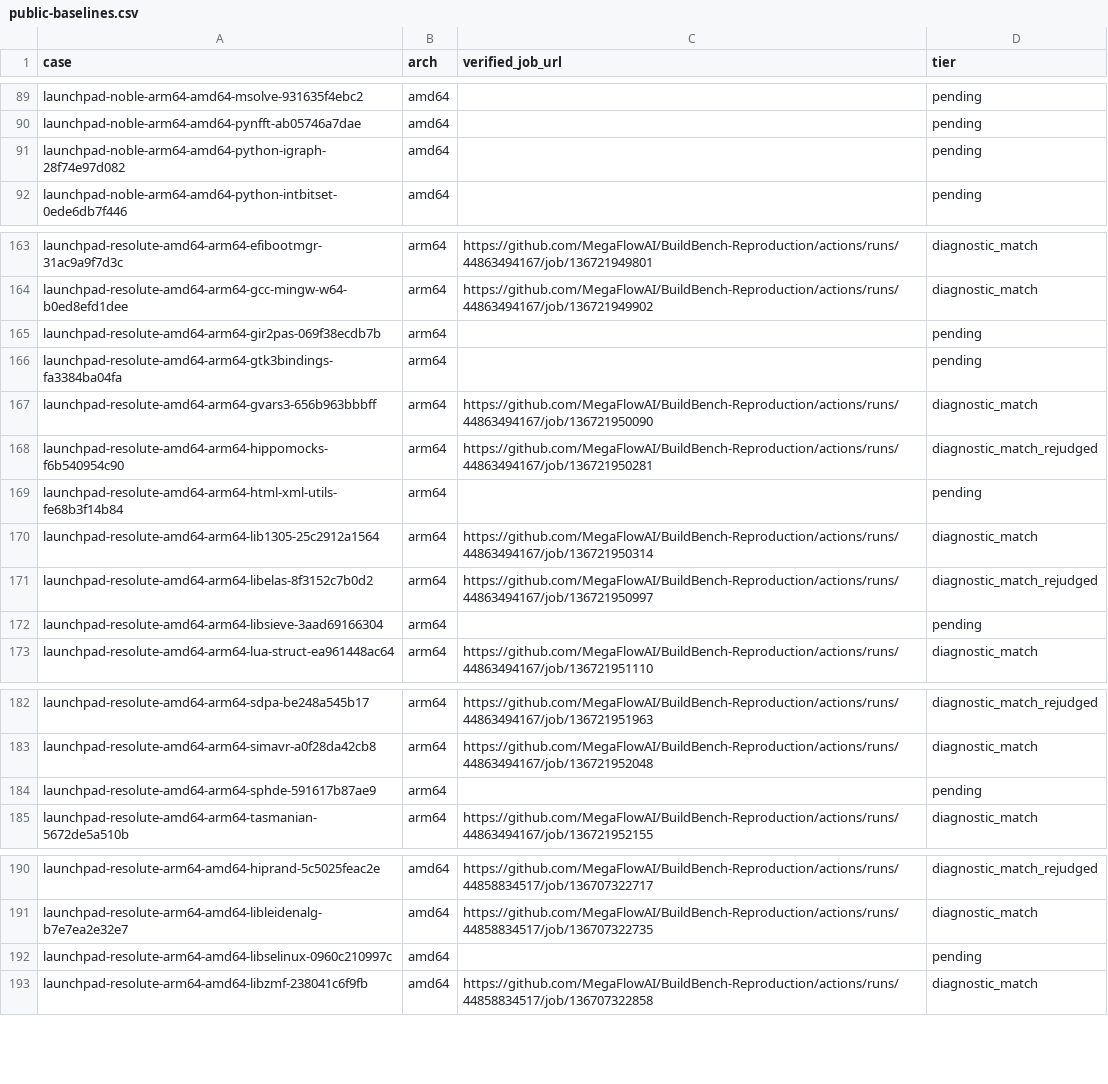
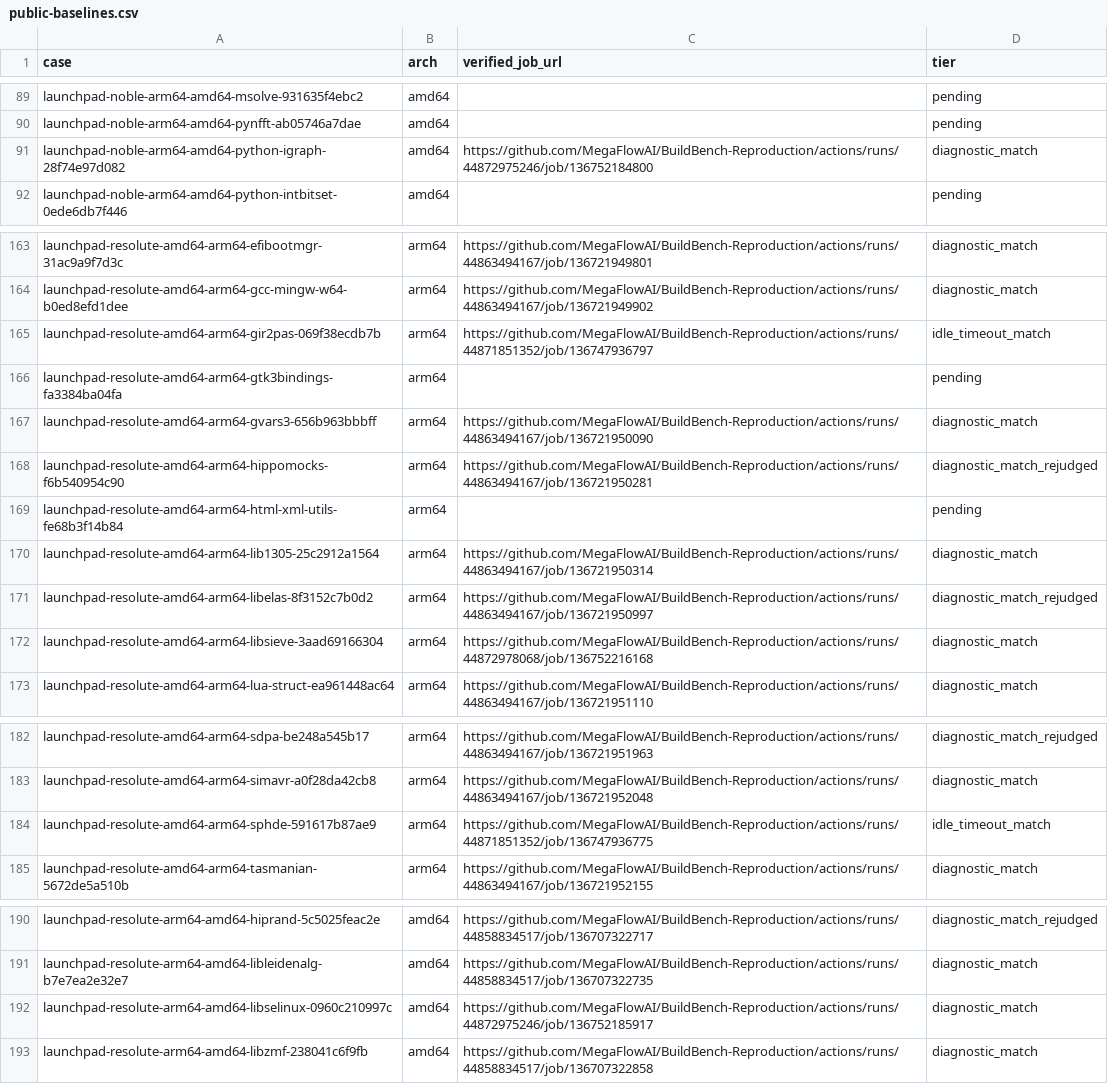
Before and after one commit to MegaFlowAI/BuildBench-Reproduction, a CSV file: docs/public-baselines.csv, drawn as a sheet; only a part is shown, gaps mark what is left out; the diff covers the shown part only.

```diff
--- a/docs/public-baselines.csv
+++ b/docs/public-baselines.csv
@@ -90,3 +90,3 @@ launchpad-noble-arm64-amd64-msolve-931635f4ebc2,amd64,,pending
 launchpad-noble-arm64-amd64-pynfft-ab05746a7dae,amd64,,pending
-launchpad-noble-arm64-amd64-python-igraph-28f74e97d082,amd64,,pending
+launchpad-noble-arm64-amd64-python-igraph-28f74e97d082,amd64,https://github.com/MegaFlowAI/BuildBench-Reproduction/actions/runs/44872975246/job/136752184800,diagnostic_match
 launchpad-noble-arm64-amd64-python-intbitset-0ede6db7f446,amd64,,pending
@@ -164,3 +164,3 @@ launchpad-resolute-amd64-arm64-efibootmgr-31ac9a9f7d3c,arm64,https://github.com/
 launchpad-resolute-amd64-arm64-gcc-mingw-w64-b0ed8efd1dee,arm64,https://github.com/MegaFlowAI/BuildBench-Reproduction/actions/runs/44863494167/job/136721949902,diagnostic_match
-launchpad-resolute-amd64-arm64-gir2pas-069f38ecdb7b,arm64,,pending
+launchpad-resolute-amd64-arm64-gir2pas-069f38ecdb7b,arm64,https://github.com/MegaFlowAI/BuildBench-Reproduction/actions/runs/44871851352/job/136747936797,idle_timeout_match
 launchpad-resolute-amd64-arm64-gtk3bindings-fa3384ba04fa,arm64,,pending
@@ -171,3 +171,3 @@ launchpad-resolute-amd64-arm64-lib1305-25c2912a1564,arm64,https://github.com/Meg
 launchpad-resolute-amd64-arm64-libelas-8f3152c7b0d2,arm64,https://github.com/MegaFlowAI/BuildBench-Reproduction/actions/runs/44863494167/job/136721950997,diagnostic_match_rejudged
-launchpad-resolute-amd64-arm64-libsieve-3aad69166304,arm64,,pending
+launchpad-resolute-amd64-arm64-libsieve-3aad69166304,arm64,https://github.com/MegaFlowAI/BuildBench-Reproduction/actions/runs/44872978068/job/136752216168,diagnostic_match
 launchpad-resolute-amd64-arm64-lua-struct-ea961448ac64,arm64,https://github.com/MegaFlowAI/BuildBench-Reproduction/actions/runs/44863494167/job/136721951110,diagnostic_match
@@ -183,3 +183,3 @@ launchpad-resolute-amd64-arm64-sdpa-be248a545b17,arm64,https://github.com/MegaFl
 launchpad-resolute-amd64-arm64-simavr-a0f28da42cb8,arm64,https://github.com/MegaFlowAI/BuildBench-Reproduction/actions/runs/44863494167/job/136721952048,diagnostic_match
-launchpad-resolute-amd64-arm64-sphde-591617b87ae9,arm64,,pending
+launchpad-resolute-amd64-arm64-sphde-591617b87ae9,arm64,https://github.com/MegaFlowAI/BuildBench-Reproduction/actions/runs/44871851352/job/136747936775,idle_timeout_match
 launchpad-resolute-amd64-arm64-tasmanian-5672de5a510b,arm64,https://github.com/MegaFlowAI/BuildBench-Reproduction/actions/runs/44863494167/job/136721952155,diagnostic_match
@@ -191,3 +191,3 @@ launchpad-resolute-arm64-amd64-hiprand-5c5025feac2e,amd64,https://github.com/Meg
 launchpad-resolute-arm64-amd64-libleidenalg-b7e7ea2e32e7,amd64,https://github.com/MegaFlowAI/BuildBench-Reproduction/actions/runs/44858834517/job/136707322735,diagnostic_match
-launchpad-resolute-arm64-amd64-libselinux-0960c210997c,amd64,,pending
+launchpad-resolute-arm64-amd64-libselinux-0960c210997c,amd64,https://github.com/MegaFlowAI/BuildBench-Reproduction/actions/runs/44872975246/job/136752185917,diagnostic_match
 launchpad-resolute-arm64-amd64-libzmf-238041c6f9fb,amd64,https://github.com/MegaFlowAI/BuildBench-Reproduction/actions/runs/44858834517/job/136707322858,diagnostic_match
```
Also changed, not shown: 18 edited cells elsewhere in this file, 1 other file.
